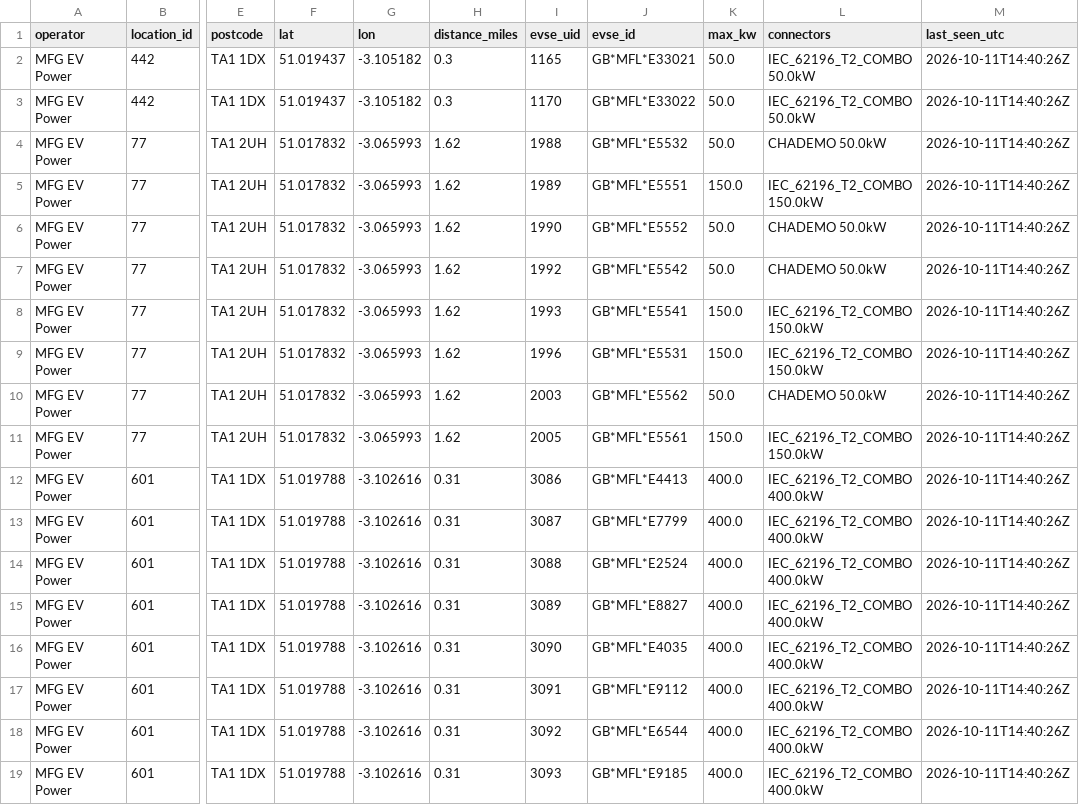
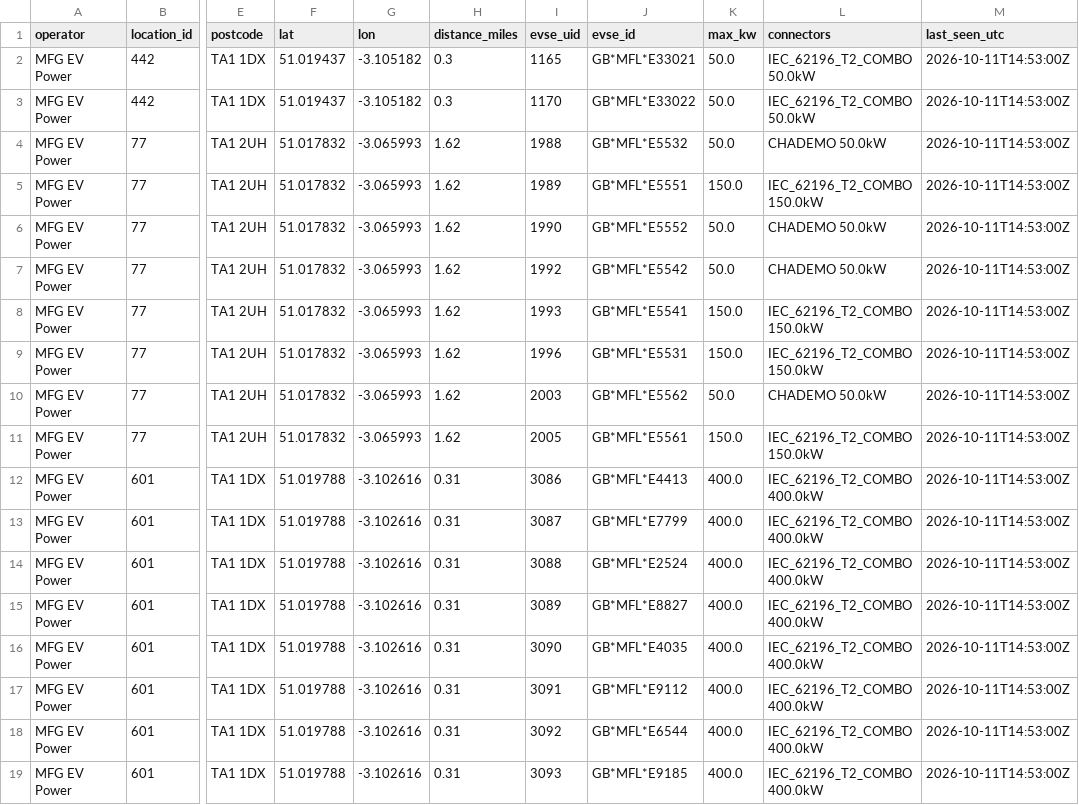
Before and after one commit to ianthomas13/taunton-ev-monitor, a CSV file: data/sites.csv, drawn as a sheet; only a part is shown, gaps mark what is left out; the diff names each change by its address in the sheet, - before the commit and + after, or states it on an @@ line.

```diff
--- a/data/sites.csv
+++ b/data/sites.csv
-M2:M19 (last_seen_utc): 2026-10-11T14:40:26Z
+M2:M19 (last_seen_utc): 2026-10-11T14:53:00Z
```
Also changed, not shown: data/poll_log.csv, data/status/2026-10-11.csv.
